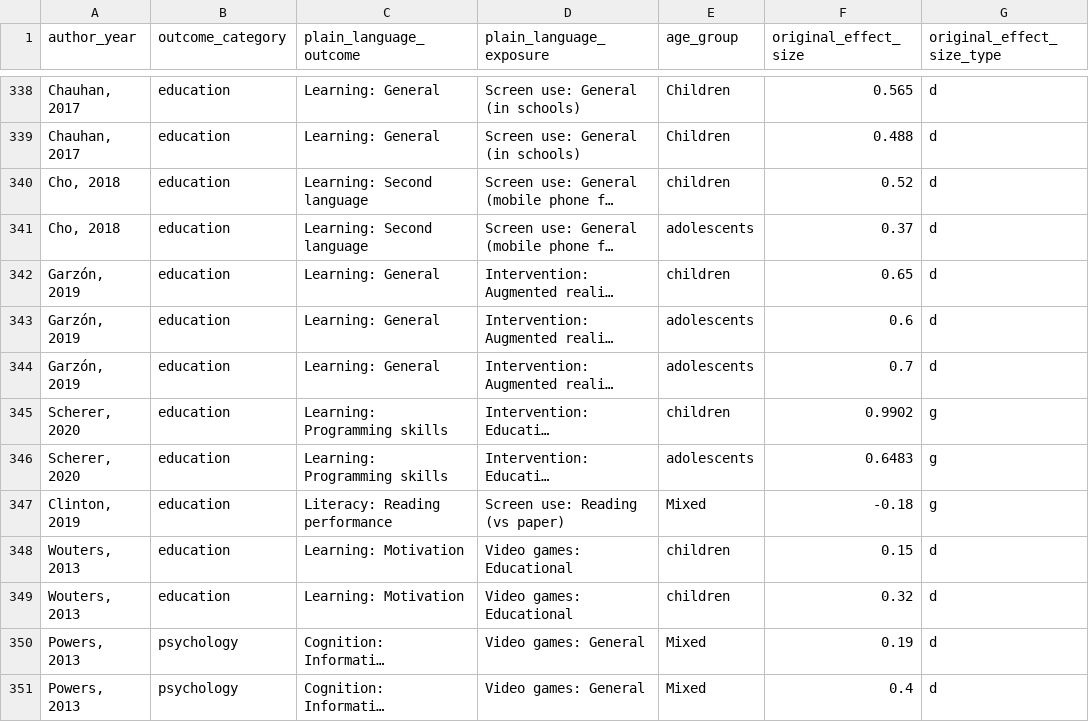
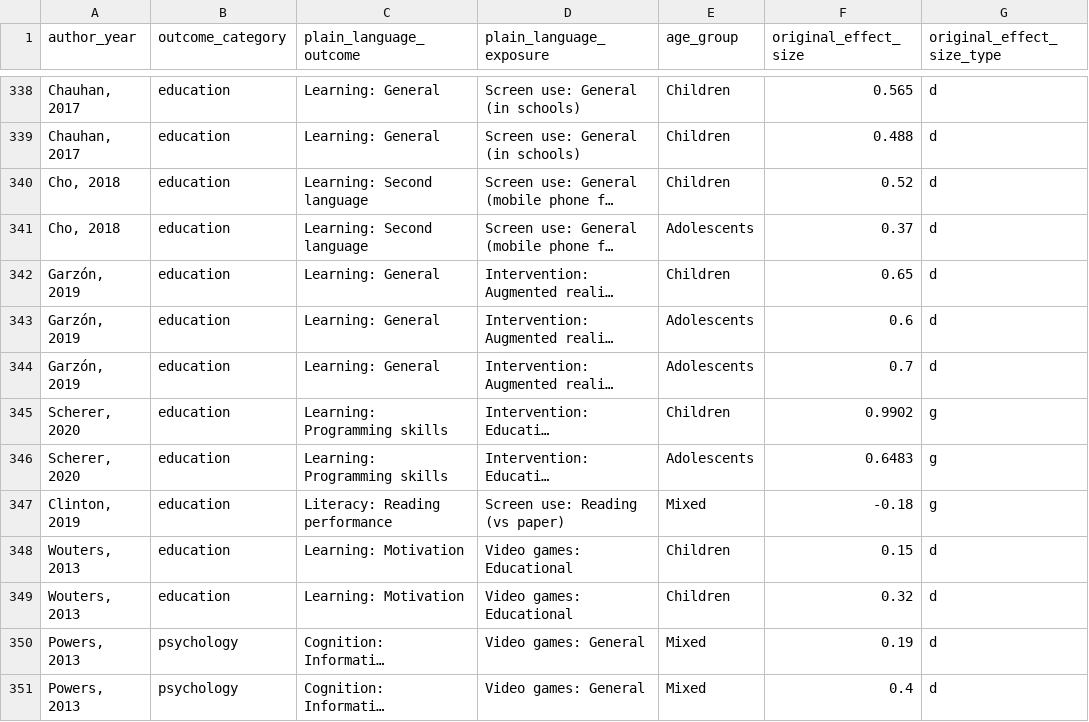
Before and after one commit to Motivation-and-Behaviour/screen_umbrella, a CSV file: supplementary_files/Supplementary File 2 - Complete Effects Data.csv, drawn as a sheet; only a part is shown, gaps mark what is left out; long unchanged cells end in …; the diff covers the shown part only; the diff names each change by its address in the sheet, - before the commit and + after, or states it on an @@ line.

```diff
--- a/supplementary_files/Supplementary File 2 - Complete Effects Data.csv
+++ b/supplementary_files/Supplementary File 2 - Complete Effects Data.csv
-E340 (age_group): children
+E340 (age_group): Children
-E341 (age_group): adolescents
+E341 (age_group): Adolescents
-E342 (age_group): children
+E342 (age_group): Children
-E343:E344 (age_group): adolescents
+E343:E344 (age_group): Adolescents
-E345 (age_group): children
+E345 (age_group): Children
-E346 (age_group): adolescents
+E346 (age_group): Adolescents
-E348:E349 (age_group): children
+E348:E349 (age_group): Children
```
Also changed, not shown: 53 edited cells elsewhere in this file, data/Reviews.csv, 16 other files.
